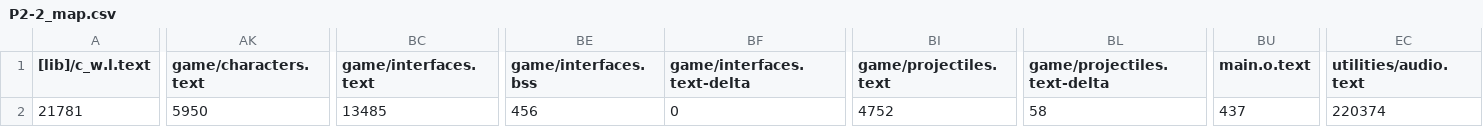
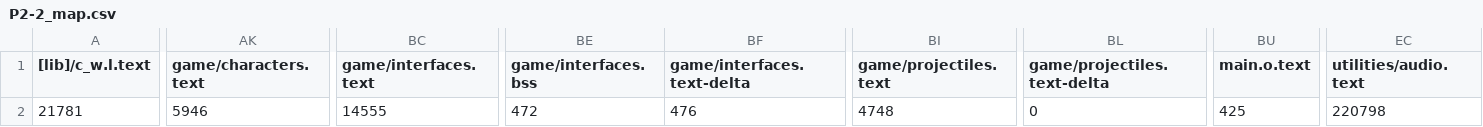
Before and after one commit to MattHua04/STAR_WARS, a CSV file: BUILD/LPC1768/ARMC6/P2-2_map.csv, drawn as a sheet; only a part is shown, gaps mark what is left out; the diff covers the shown part only; the diff names each change by its address in the sheet, - before the commit and + after, or states it on an @@ line.

Commit message:
More audio controls

```diff
--- a/BUILD/LPC1768/ARMC6/P2-2_map.csv
+++ b/BUILD/LPC1768/ARMC6/P2-2_map.csv
-AK2 (game/characters.text): 5950
+AK2 (game/characters.text): 5946
-BC2 (game/interfaces.text): 13485
+BC2 (game/interfaces.text): 14555
-BE2 (game/interfaces.bss): 456
+BE2 (game/interfaces.bss): 472
-BF2 (game/interfaces.text-delta): 0
+BF2 (game/interfaces.text-delta): 476
-BI2 (game/projectiles.text): 4752
+BI2 (game/projectiles.text): 4748
-BL2 (game/projectiles.text-delta): 58
+BL2 (game/projectiles.text-delta): 0
-BU2 (main.o.text): 437
+BU2 (main.o.text): 425
-EC2 (utilities/audio.text): 220374
+EC2 (utilities/audio.text): 220798
```
Also changed, not shown: 7 edited cells elsewhere in this file, 29 other files.
